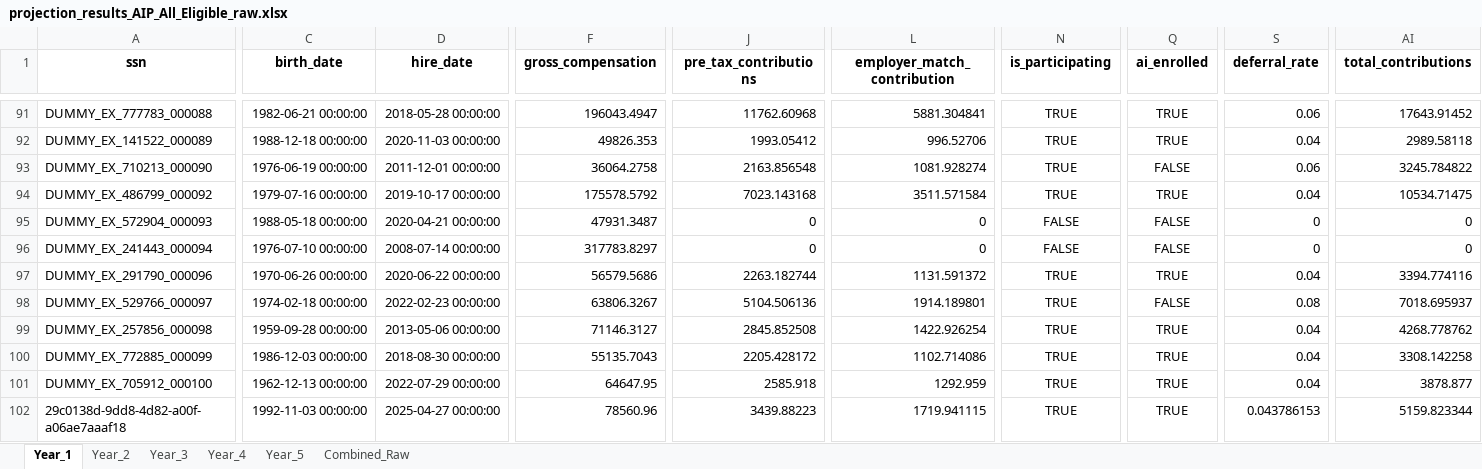
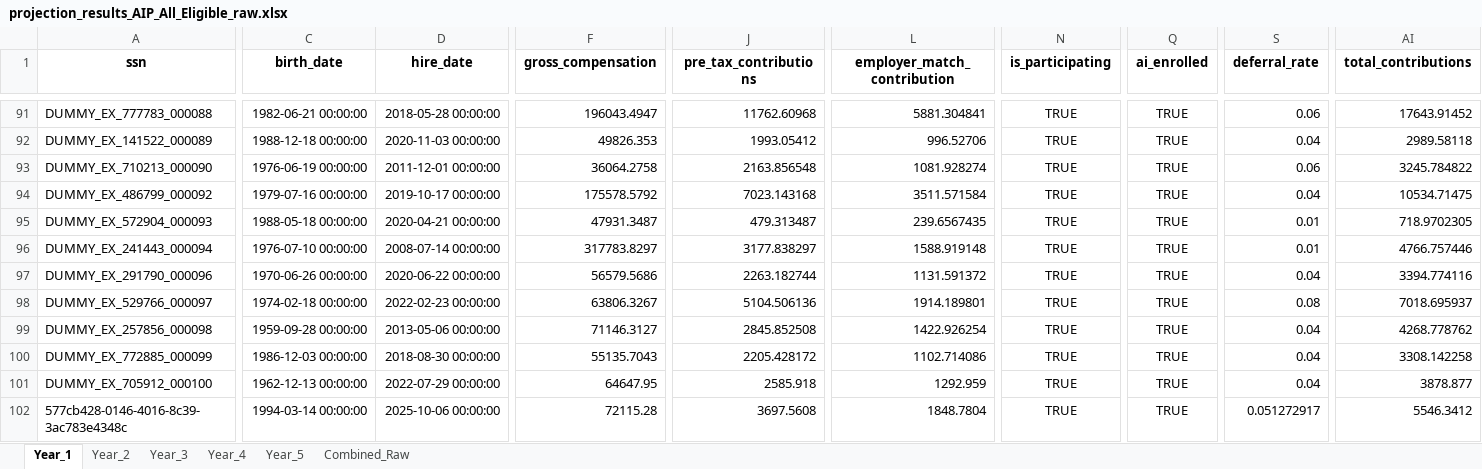
Before and after one commit to crzyc98/cost-model, an Excel workbook: projection_results_AIP_All_Eligible_raw.xlsx, sheet Year_1, drawn as a sheet; only a part is shown, gaps mark what is left out; values as stored, in another font and other column widths than the file's, no borders; the diff covers the shown part only; the diff names each change by its address in the sheet, - before the commit and + after, or states it on an @@ line.

Commit message:
Add prorated compensation for terminated employees and randomize term dates

```diff
--- a/projection_results_AIP_All_Eligible_raw.xlsx (sheet Year_1)
+++ b/projection_results_AIP_All_Eligible_raw.xlsx (sheet Year_1)
-Q93 (ai_enrolled): FALSE
+Q93 (ai_enrolled): TRUE
-J95 (pre_tax_contributions): 0
+J95 (pre_tax_contributions): 479.313487
-L95 (employer_match_contribution): 0
+L95 (employer_match_contribution): 239.6567435
-N95:N96 (is_participating): FALSE
+N95:N96 (is_participating): TRUE
-Q95:Q96 (ai_enrolled): FALSE
+Q95:Q96 (ai_enrolled): TRUE
-S95:S96 (deferral_rate): 0
+S95:S96 (deferral_rate): 0.01
-AI95 (total_contributions): 0
+AI95 (total_contributions): 718.9702305
-J96 (pre_tax_contributions): 0
+J96 (pre_tax_contributions): 3177.838297
-L96 (employer_match_contribution): 0
+L96 (employer_match_contribution): 1588.919148
-AI96 (total_contributions): 0
+AI96 (total_contributions): 4766.757446
-Q98 (ai_enrolled): FALSE
+Q98 (ai_enrolled): TRUE
-A102 (ssn): 29c0138d-9dd8-4d82-a00f-a06ae7aaaf18
+A102 (ssn): 577cb428-0146-4016-8c39-3ac783e4348c
-C102 (birth_date): 1992-11-03 00:00:00
+C102 (birth_date): 1994-03-14 00:00:00
-D102 (hire_date): 2025-04-27 00:00:00
+D102 (hire_date): 2025-10-06 00:00:00
-F102 (gross_compensation): 78560.96
+F102 (gross_compensation): 72115.28
-J102 (pre_tax_contributions): 3439.88223
+J102 (pre_tax_contributions): 3697.5608
-L102 (employer_match_contribution): 1719.941115
+L102 (employer_match_contribution): 1848.7804
-S102 (deferral_rate): 0.043786153
+S102 (deferral_rate): 0.051272917
-AI102 (total_contributions): 5159.823344
+AI102 (total_contributions): 5546.3412
```
Also changed, not shown: 2 added rows, 2 removed rows and 231 edited cells elsewhere in this sheet, sheet Combined_Raw, sheet Year_5, sheet Year_4, sheet Year_2, sheet Year_3, projection_results_AIP_All_Eligible.xlsx, projection_results_AIP_New_Hires.xlsx, 7 other files.
